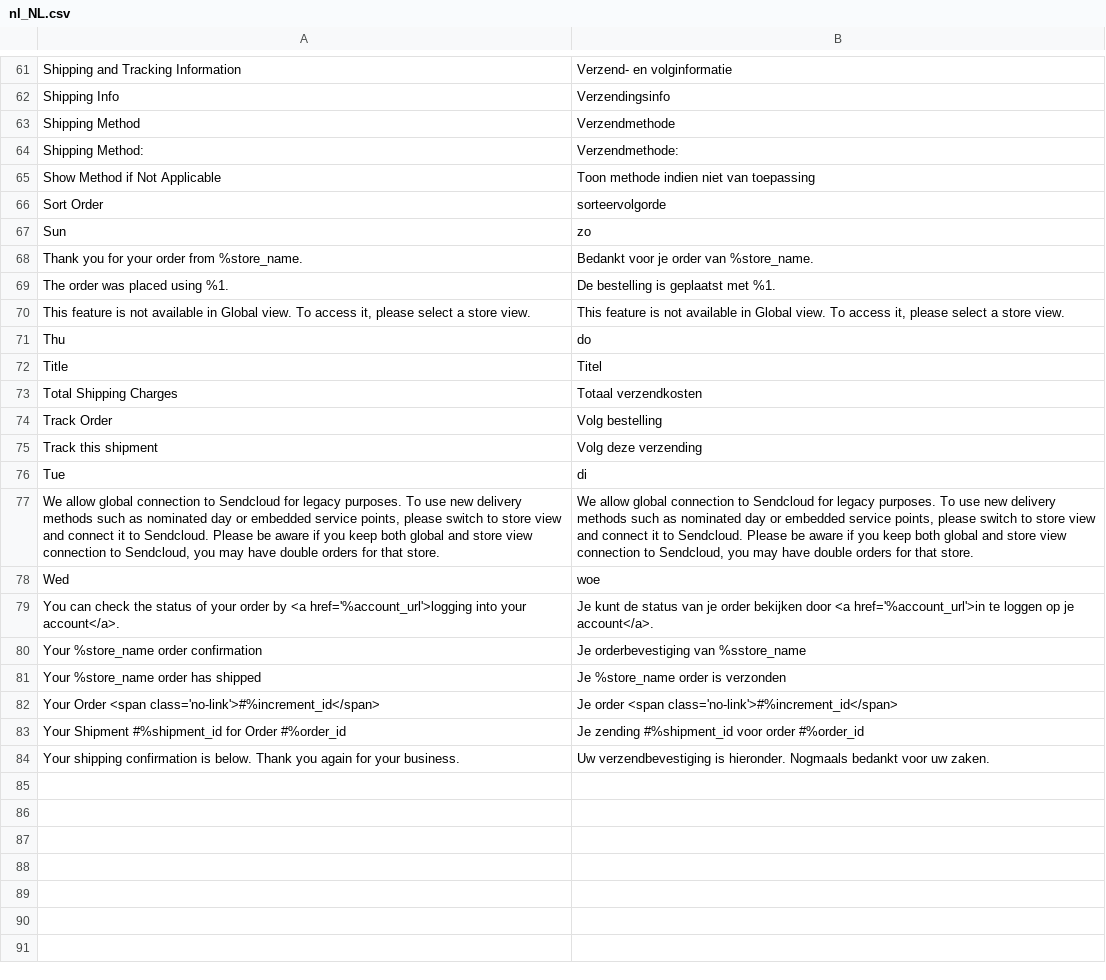
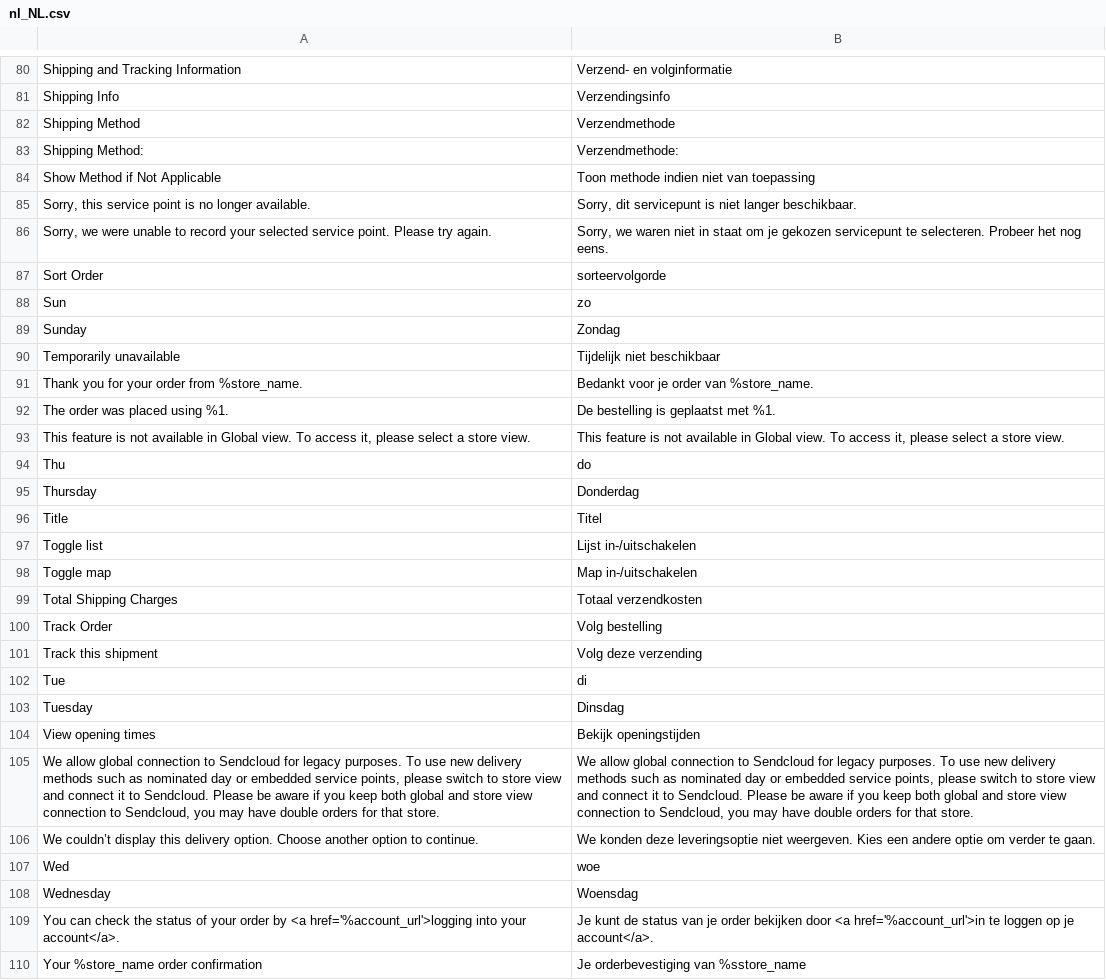
Before and after one commit to SendCloud/sendcloud, a CSV file: i18n/nl_NL.csv, drawn as a sheet; only a part is shown, gaps mark what is left out; the shorter side is filled out with more unchanged rows; the diff covers the shown part only; the diff names each change by its address in the sheet, - before the commit and + after, or states it on an @@ line.

```diff
--- a/i18n/nl_NL.csv
+++ b/i18n/nl_NL.csv
+row 85: Sorry, this service point is no longer available. | Sorry, dit servicepunt is niet langer beschikbaar.
+row 86: Sorry, we were unable to record your selected service point. Please try again. | Sorry, we waren niet in staat om je gekozen servicepunt te selecteren. Probeer het nog eens.
+row 89: Sunday | Zondag
+row 90: Temporarily unavailable | Tijdelijk niet beschikbaar
+row 95: Thursday | Donderdag
+row 97: Toggle list | Lijst in-/uitschakelen
+row 98: Toggle map | Map in-/uitschakelen
+row 103: Tuesday | Dinsdag
+row 104: View opening times | Bekijk openingstijden
+row 106: We couldn’t display this delivery option. Choose another option to continue. | We konden deze leveringsoptie niet weergeven. Kies een andere optie om verder te gaan.
+row 108: Wednesday | Woensdag
```
Also changed, not shown: 21 added rows and 2 removed rows elsewhere in this file, i18n/de_DE.csv, i18n/en_US.csv, 5 other files.
